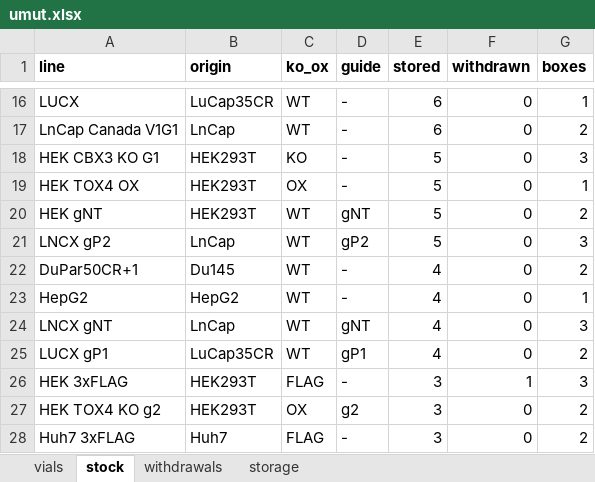
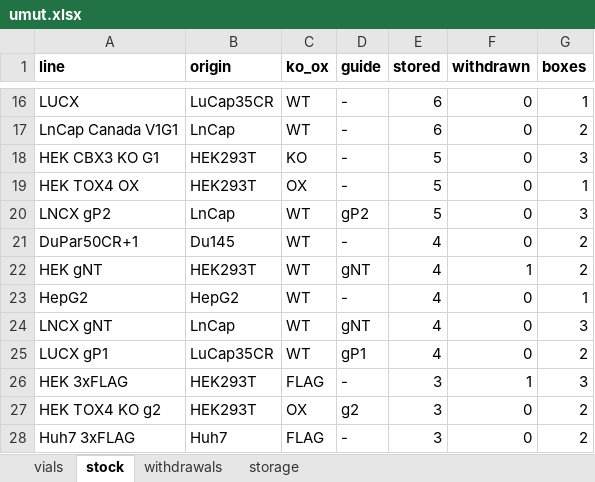
Before and after one commit to ucagiral/cagiral-schedule, an Excel workbook: cellstocks/data/umut.xlsx, sheet stock, drawn as a sheet; only a part is shown, gaps mark what is left out; values as stored, in another font and other column widths than the file's, no borders; removed rows and columns are numbered as before the commit, all else as after; the diff names each change by its address in the sheet, - before the commit and + after, or states it on an @@ line.

```diff
--- a/cellstocks/data/umut.xlsx (sheet stock)
+++ b/cellstocks/data/umut.xlsx (sheet stock)
-row 20: HEK gNT | HEK293T | WT | gNT | 5 | 0 | 2
+row 22: HEK gNT | HEK293T | WT | gNT | 4 | 1 | 2
```
Also changed, not shown: sheet vials, sheet withdrawals, sheet storage, 1 other file.
